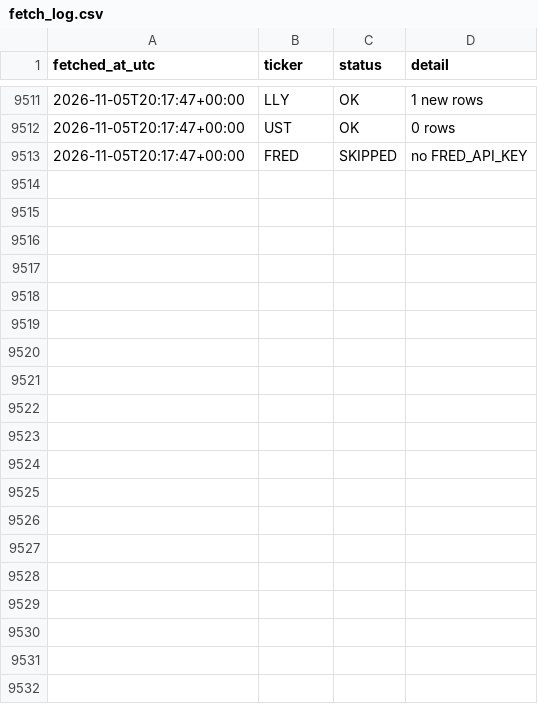
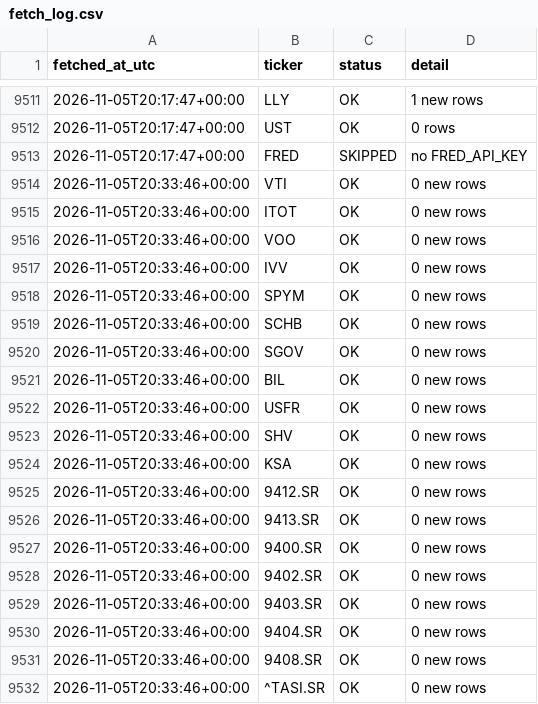
Before and after one commit to 88Fares/sentinel, a CSV file: data/fetch_log.csv, drawn as a sheet; only a part is shown, gaps mark what is left out; the diff covers the shown part only; the diff names each change by its address in the sheet, - before the commit and + after, or states it on an @@ line.

```diff
--- a/data/fetch_log.csv
+++ b/data/fetch_log.csv
+row 9514: 2026-11-05T20:33:46+00:00 | VTI | OK | 0 new rows
+row 9515: 2026-11-05T20:33:46+00:00 | ITOT | OK | 0 new rows
+row 9516: 2026-11-05T20:33:46+00:00 | VOO | OK | 0 new rows
+row 9517: 2026-11-05T20:33:46+00:00 | IVV | OK | 0 new rows
+row 9518: 2026-11-05T20:33:46+00:00 | SPYM | OK | 0 new rows
+row 9519: 2026-11-05T20:33:46+00:00 | SCHB | OK | 0 new rows
+row 9520: 2026-11-05T20:33:46+00:00 | SGOV | OK | 0 new rows
+row 9521: 2026-11-05T20:33:46+00:00 | BIL | OK | 0 new rows
+row 9522: 2026-11-05T20:33:46+00:00 | USFR | OK | 0 new rows
+row 9523: 2026-11-05T20:33:46+00:00 | SHV | OK | 0 new rows
+row 9524: 2026-11-05T20:33:46+00:00 | KSA | OK | 0 new rows
+row 9525: 2026-11-05T20:33:46+00:00 | 9412.SR | OK | 0 new rows
+row 9526: 2026-11-05T20:33:46+00:00 | 9413.SR | OK | 0 new rows
+row 9527: 2026-11-05T20:33:46+00:00 | 9400.SR | OK | 0 new rows
+row 9528: 2026-11-05T20:33:46+00:00 | 9402.SR | OK | 0 new rows
+row 9529: 2026-11-05T20:33:46+00:00 | 9403.SR | OK | 0 new rows
+row 9530: 2026-11-05T20:33:46+00:00 | 9404.SR | OK | 0 new rows
+row 9531: 2026-11-05T20:33:46+00:00 | 9408.SR | OK | 0 new rows
+row 9532: 2026-11-05T20:33:46+00:00 | ^TASI.SR | OK | 0 new rows
```
Also changed, not shown: 30 added rows elsewhere in this file, 3 other files.
